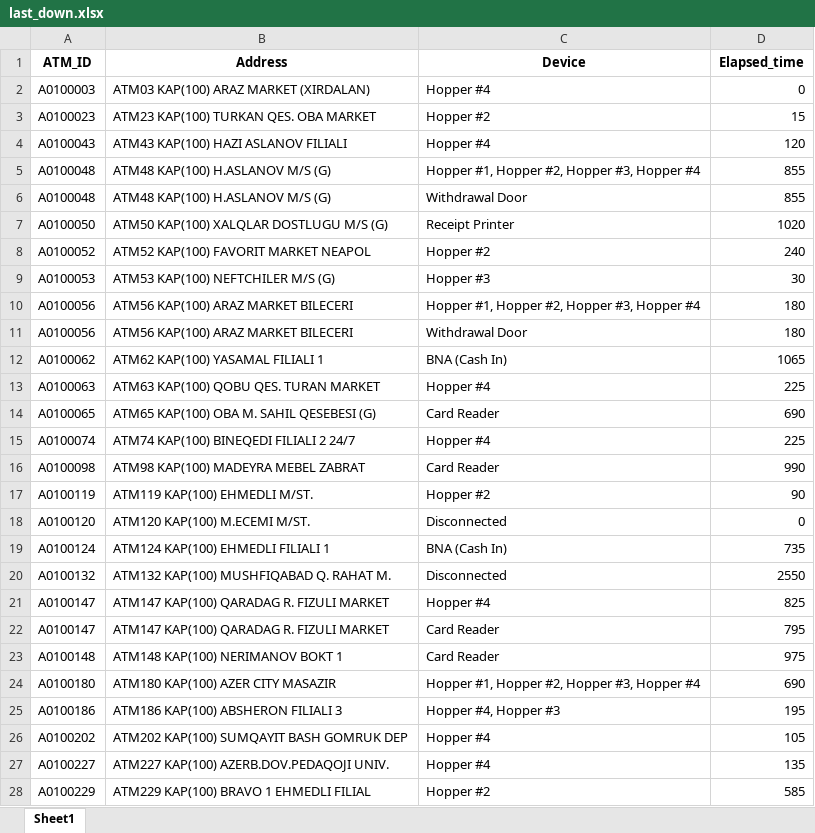
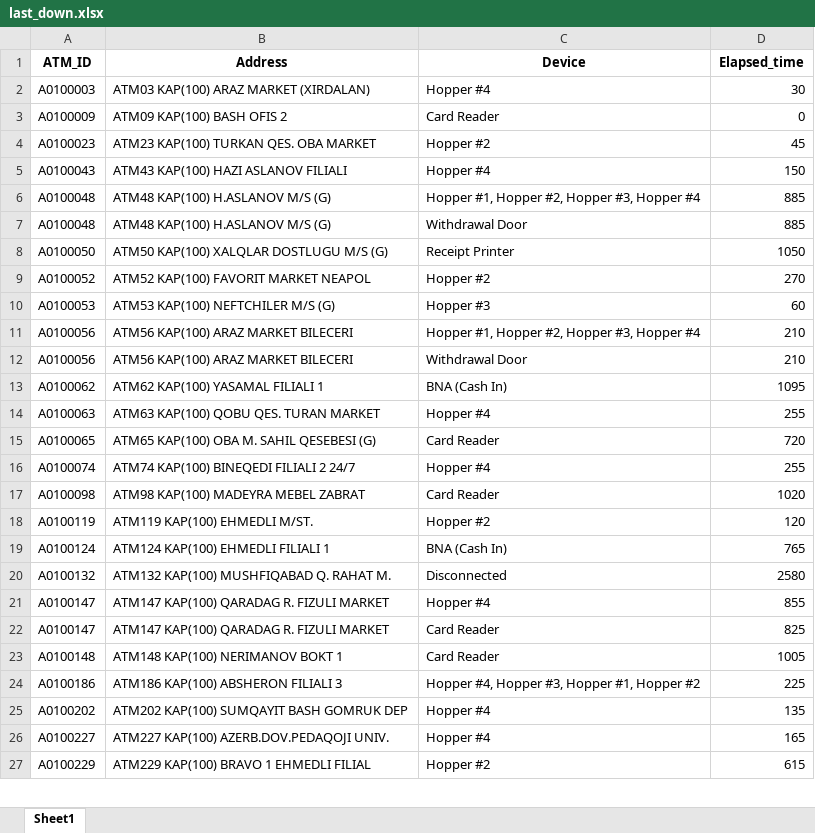
Before and after one commit to kbturgut090/fimi, an Excel workbook: last_down.xlsx, sheet Sheet1, drawn as a sheet; only a part is shown; values as stored, in another font and other column widths than the file's, no borders; removed rows and columns are numbered as before the commit, all else as after; the diff covers the shown part only; the diff names each change by its address in the sheet, - before the commit and + after, or states it on an @@ line.

Commit message:
all

```diff
--- a/last_down.xlsx (sheet Sheet1)
+++ b/last_down.xlsx (sheet Sheet1)
-D2 (Elapsed_time): 0
+D2 (Elapsed_time): 30
+row 3: A0100009 | ATM09 KAP(100) BASH OFIS 2 | Card Reader | 0
-D4 (Elapsed_time): 15
+D4 (Elapsed_time): 45
-D5 (Elapsed_time): 120
+D5 (Elapsed_time): 150
-D6:D7 (Elapsed_time): 855
+D6:D7 (Elapsed_time): 885
-D8 (Elapsed_time): 1020
+D8 (Elapsed_time): 1050
-D9 (Elapsed_time): 240
+D9 (Elapsed_time): 270
-D10 (Elapsed_time): 30
+D10 (Elapsed_time): 60
-D11:D12 (Elapsed_time): 180
+D11:D12 (Elapsed_time): 210
-D13 (Elapsed_time): 1065
+D13 (Elapsed_time): 1095
-D14 (Elapsed_time): 225
+D14 (Elapsed_time): 255
-D15 (Elapsed_time): 690
+D15 (Elapsed_time): 720
-D16 (Elapsed_time): 225
+D16 (Elapsed_time): 255
-D17 (Elapsed_time): 990
+D17 (Elapsed_time): 1020
-D18 (Elapsed_time): 90
+D18 (Elapsed_time): 120
-row 18: A0100120 | ATM120 KAP(100) M.ECEMI M/ST. | Disconnected | 0
-D19 (Elapsed_time): 735
+D19 (Elapsed_time): 765
-D20 (Elapsed_time): 2550
+D20 (Elapsed_time): 2580
-D21 (Elapsed_time): 825
+D21 (Elapsed_time): 855
-D22 (Elapsed_time): 795
+D22 (Elapsed_time): 825
-D23 (Elapsed_time): 975
+D23 (Elapsed_time): 1005
-row 24: A0100180 | ATM180 KAP(100) AZER CITY MASAZIR | Hopper #1, Hopper #2, Hopper #3, Hopper #4 | 690
-C24 (Device): Hopper #4, Hopper #3
+C24 (Device): Hopper #4, Hopper #3, Hopper #1, Hopper #2
-D24 (Elapsed_time): 195
+D24 (Elapsed_time): 225
-D25 (Elapsed_time): 105
+D25 (Elapsed_time): 135
-D26 (Elapsed_time): 135
+D26 (Elapsed_time): 165
-D27 (Elapsed_time): 585
+D27 (Elapsed_time): 615
```
Also changed, not shown: 9 added rows, 6 removed rows and 32 edited cells elsewhere in this sheet.
